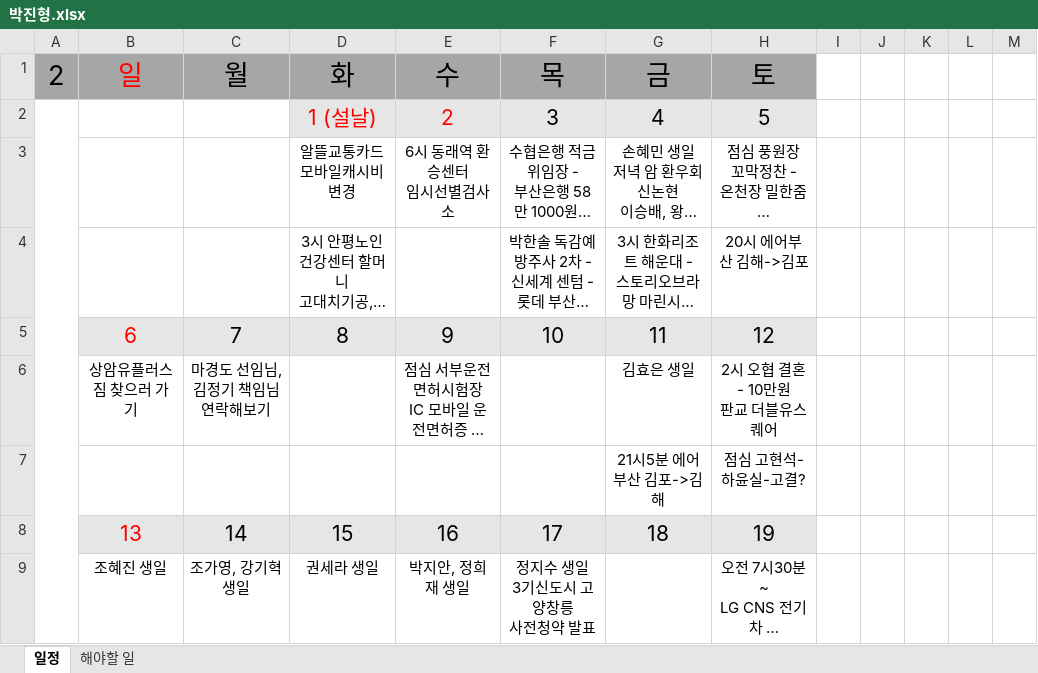
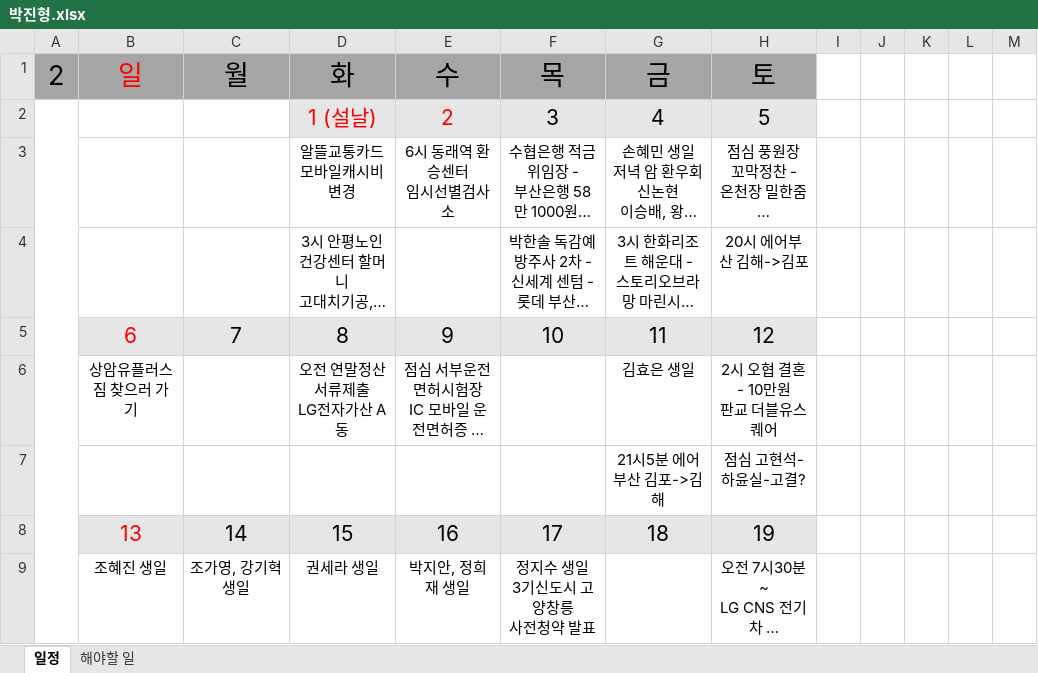
Before and after one commit to jhpark9003/remote-dailyStudy, an Excel workbook: 박진형.xlsx, sheet 일정, drawn as a sheet; only a part is shown; long unchanged cells end in …; values as stored, in another font and other column widths than the file's, no borders; ↵ is a line break in a cell; the diff names each change by its address in the sheet, - before the commit and + after, or states it on an @@ line.

Commit message:
일정 추가

```diff
--- a/박진형.xlsx (sheet 일정)
+++ b/박진형.xlsx (sheet 일정)
-C6: 마경도 선임님, 김정기 책임님 ↵ 연락해보기
+C6: (empty)
-D6: (empty)
+D6: 오전 연말정산 서류제출 ↵ LG전자가산 A동
```
